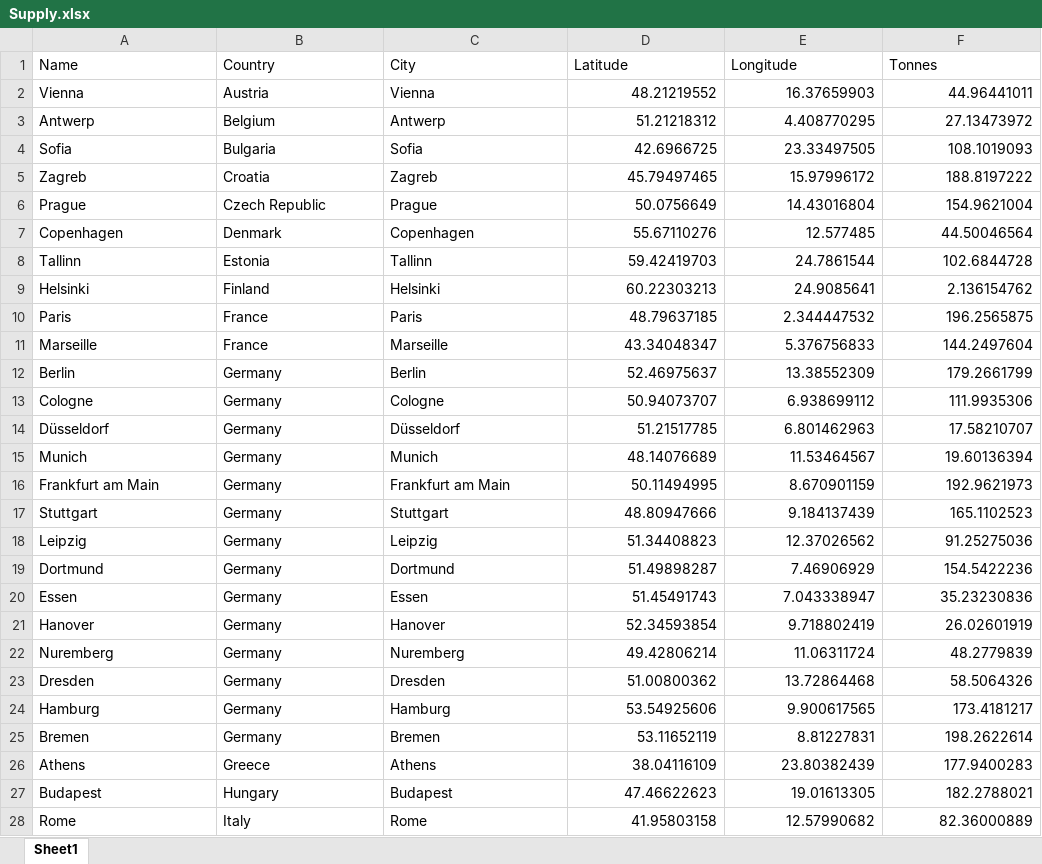
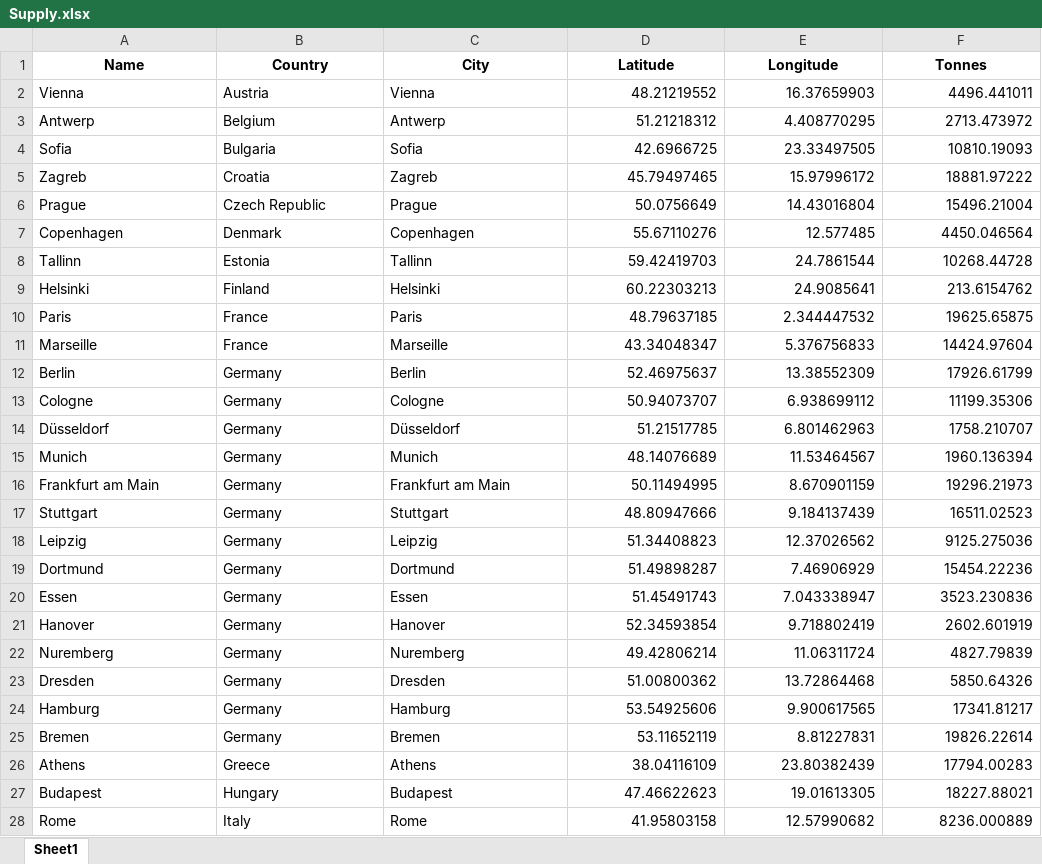
Before and after one commit to erikemilsson/ELiMINATE_EU_MFA, an Excel workbook: Supply.xlsx, sheet Sheet1, drawn as a sheet; only a part is shown; values as stored, in another font and other column widths than the file's, no borders; the diff covers the shown part only; the diff names each change by its address in the sheet, - before the commit and + after, or states it on an @@ line.

```diff
--- a/Supply.xlsx (sheet Sheet1)
+++ b/Supply.xlsx (sheet Sheet1)
@@ A1:F1 bold: off → on, alignment: left → center @@
-F2 (Tonnes): 44.96441011
+F2 (Tonnes): 4496.441011
-F3 (Tonnes): 27.13473972
+F3 (Tonnes): 2713.473972
-F4 (Tonnes): 108.1019093
+F4 (Tonnes): 10810.19093
-F5 (Tonnes): 188.8197222
+F5 (Tonnes): 18881.97222
-F6 (Tonnes): 154.9621004
+F6 (Tonnes): 15496.21004
-F7 (Tonnes): 44.50046564
+F7 (Tonnes): 4450.046564
-F8 (Tonnes): 102.6844728
+F8 (Tonnes): 10268.44728
-F9 (Tonnes): 2.136154762
+F9 (Tonnes): 213.6154762
-F10 (Tonnes): 196.2565875
+F10 (Tonnes): 19625.65875
-F11 (Tonnes): 144.2497604
+F11 (Tonnes): 14424.97604
-F12 (Tonnes): 179.2661799
+F12 (Tonnes): 17926.61799
-F13 (Tonnes): 111.9935306
+F13 (Tonnes): 11199.35306
-F14 (Tonnes): 17.58210707
+F14 (Tonnes): 1758.210707
-F15 (Tonnes): 19.60136394
+F15 (Tonnes): 1960.136394
-F16 (Tonnes): 192.9621973
+F16 (Tonnes): 19296.21973
-F17 (Tonnes): 165.1102523
+F17 (Tonnes): 16511.02523
-F18 (Tonnes): 91.25275036
+F18 (Tonnes): 9125.275036
-F19 (Tonnes): 154.5422236
+F19 (Tonnes): 15454.22236
-F20 (Tonnes): 35.23230836
+F20 (Tonnes): 3523.230836
-F21 (Tonnes): 26.02601919
+F21 (Tonnes): 2602.601919
-F22 (Tonnes): 48.2779839
+F22 (Tonnes): 4827.79839
-F23 (Tonnes): 58.5064326
+F23 (Tonnes): 5850.64326
-F24 (Tonnes): 173.4181217
+F24 (Tonnes): 17341.81217
-F25 (Tonnes): 198.2622614
+F25 (Tonnes): 19826.22614
-F26 (Tonnes): 177.9400283
+F26 (Tonnes): 17794.00283
-F27 (Tonnes): 182.2788021
+F27 (Tonnes): 18227.88021
-F28 (Tonnes): 82.36000889
+F28 (Tonnes): 8236.000889
```
Also changed, not shown: 31 edited cells elsewhere in this sheet, Demand.xlsx, 3 other files.
